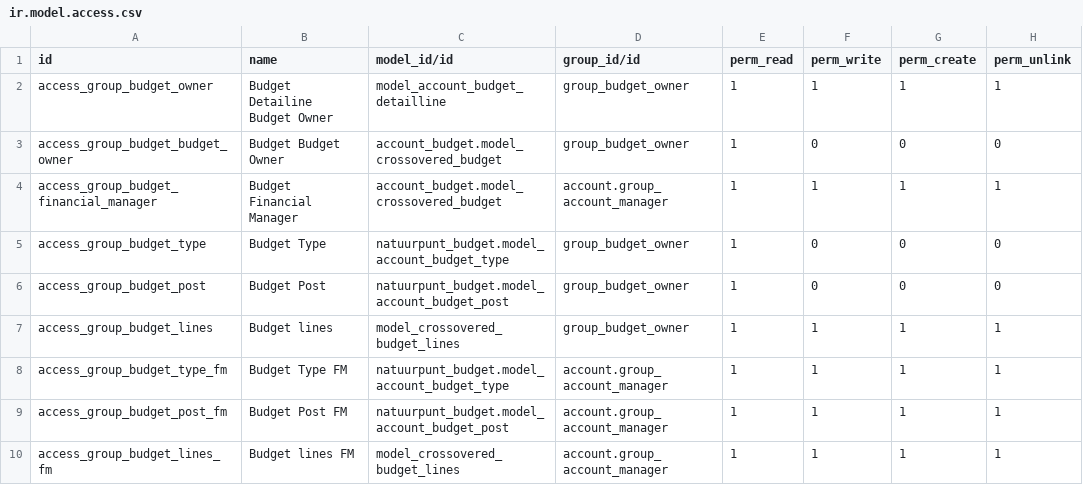
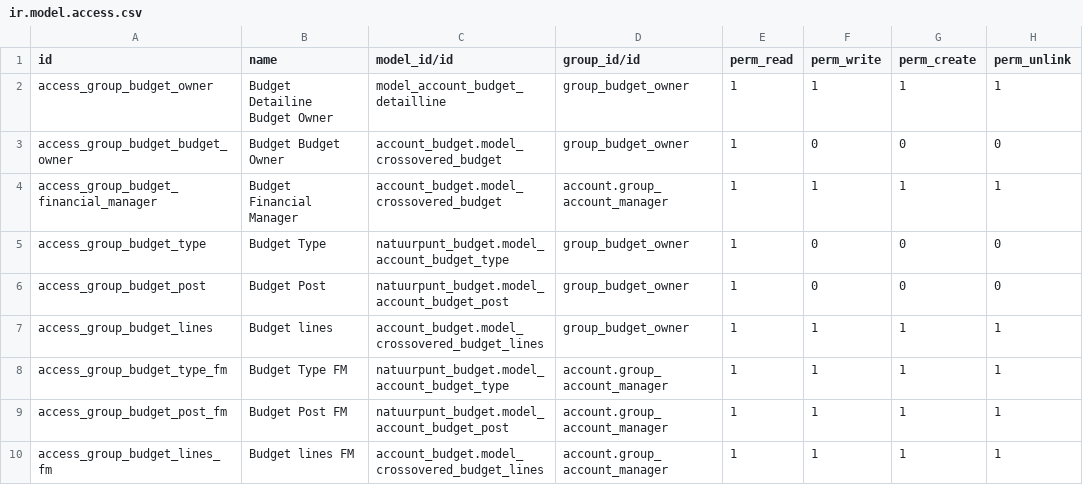
Before and after one commit to smart-solution/natuurpunt-budget, a CSV file: account_budget_detailline/security/ir.model.access.csv, drawn as a sheet.

Commit message:
Modified access rights for crossovered budget lines

```diff
--- a/account_budget_detailline/security/ir.model.access.csv
+++ b/account_budget_detailline/security/ir.model.access.csv
@@ -6,5 +6,5 @@ access_group_budget_type,"Budget Type",natuurpunt_budget.model_account_budget_ty
 access_group_budget_post,"Budget Post",natuurpunt_budget.model_account_budget_post,group_budget_owner,1,0,0,0
-access_group_budget_lines,"Budget lines",model_crossovered_budget_lines,group_budget_owner,1,1,1,1
+access_group_budget_lines,"Budget lines",account_budget.model_crossovered_budget_lines,group_budget_owner,1,1,1,1
 access_group_budget_type_fm,"Budget Type FM",natuurpunt_budget.model_account_budget_type,account.group_account_manager,1,1,1,1
 access_group_budget_post_fm,"Budget Post FM",natuurpunt_budget.model_account_budget_post,account.group_account_manager,1,1,1,1
-access_group_budget_lines_fm,"Budget lines FM",model_crossovered_budget_lines,account.group_account_manager,1,1,1,1
+access_group_budget_lines_fm,"Budget lines FM",account_budget.model_crossovered_budget_lines,account.group_account_manager,1,1,1,1
```
